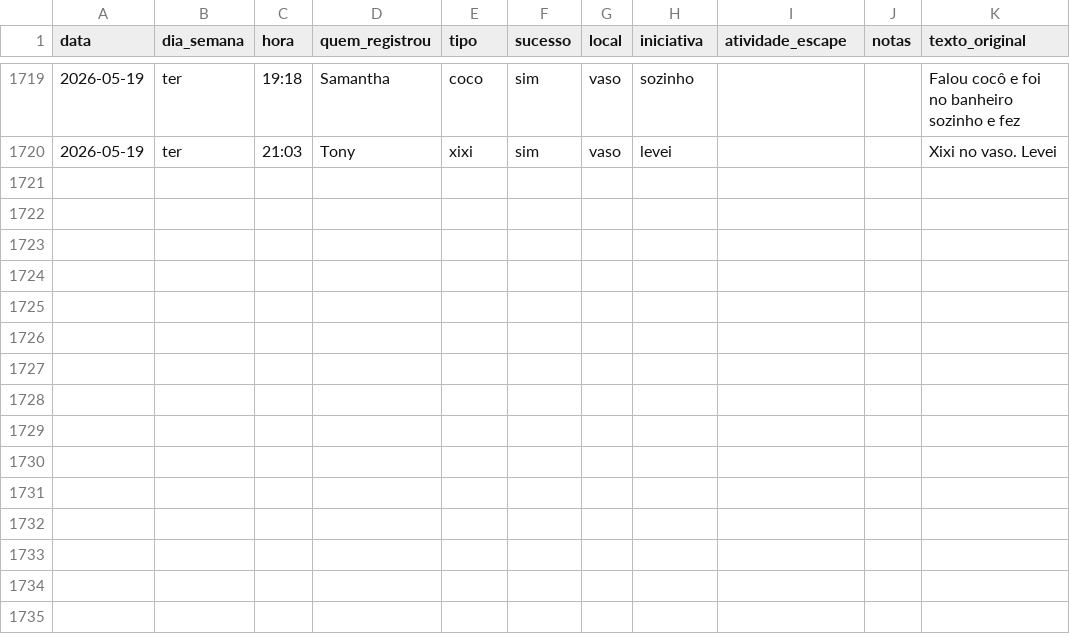
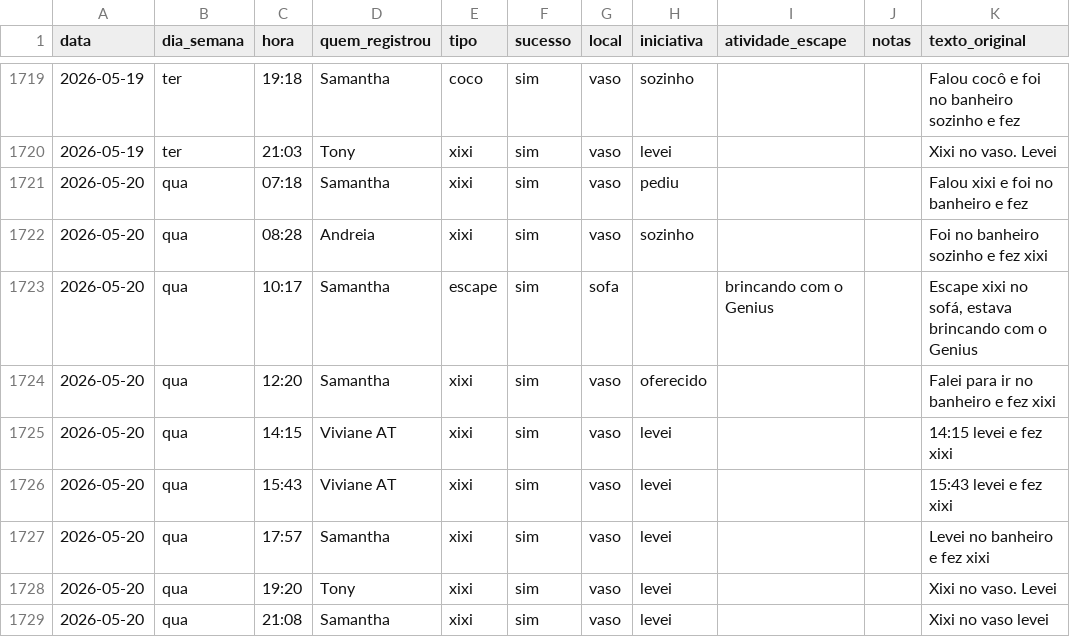
Before and after one commit to tonylampada/xixicoco, a CSV file: xixicoco.csv, drawn as a sheet; only a part is shown, gaps mark what is left out.

Commit message:
Update xixicoco dashboard 2026-05-21

```diff
--- a/xixicoco.csv
+++ b/xixicoco.csv
@@ -1720 +1720,10 @@ data,dia_semana,hora,quem_registrou,tipo,sucesso,local,iniciativa,atividade_esca
 2026-05-19,ter,21:03,Tony,xixi,sim,vaso,levei,,,Xixi no vaso. Levei
+2026-05-20,qua,07:18,Samantha,xixi,sim,vaso,pediu,,,Falou xixi e foi no banheiro e fez
+2026-05-20,qua,08:28,Andreia,xixi,sim,vaso,sozinho,,,Foi no banheiro sozinho e fez xixi
+2026-05-20,qua,10:17,Samantha,escape,sim,sofa,,brincando com o Genius,,"Escape xixi no sofá, estava brincando com o Genius"
+2026-05-20,qua,12:20,Samantha,xixi,sim,vaso,oferecido,,,Falei para ir no banheiro e fez xixi
+2026-05-20,qua,14:15,Viviane AT,xixi,sim,vaso,levei,,,14:15 levei e fez xixi
+2026-05-20,qua,15:43,Viviane AT,xixi,sim,vaso,levei,,,15:43 levei e fez xixi
+2026-05-20,qua,17:57,Samantha,xixi,sim,vaso,levei,,,Levei no banheiro e fez xixi
+2026-05-20,qua,19:20,Tony,xixi,sim,vaso,levei,,,Xixi no vaso. Levei
+2026-05-20,qua,21:08,Samantha,xixi,sim,vaso,levei,,,Xixi no vaso levei
```
